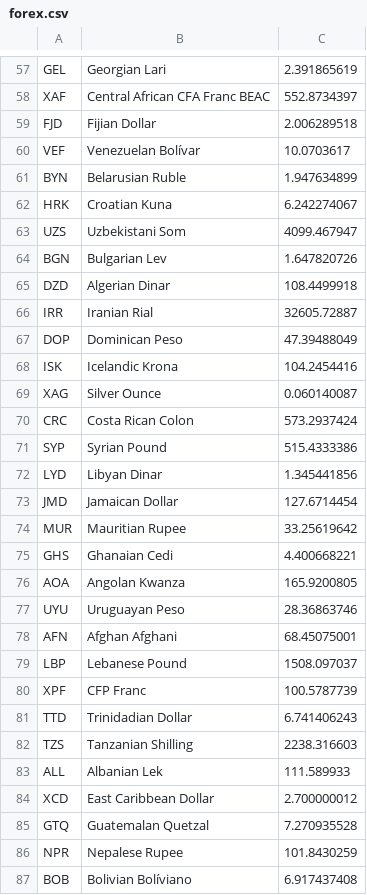
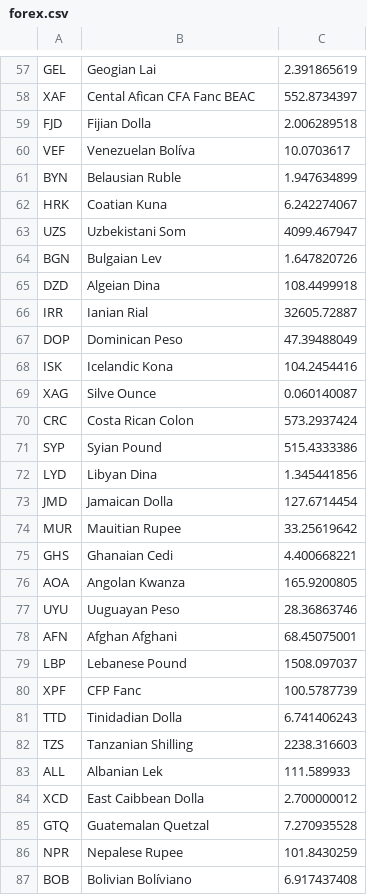
Before and after one commit to jcrogel/ucla_2017_java, a CSV file: Data/forex.csv, drawn as a sheet; only a part is shown, gaps mark what is left out; the diff covers the shown part only; the diff names each change by its address in the sheet, - before the commit and + after, or states it on an @@ line.

```diff
--- a/Data/forex.csv
+++ b/Data/forex.csv
-B57: Georgian Lari
+B57: Geogian Lai
-B58: Central African CFA Franc BEAC
+B58: Cental Afican CFA Fanc BEAC
-B59: Fijian Dollar
+B59: Fijian Dolla
-B60: Venezuelan Bolívar
+B60: Venezuelan Bolíva
-B61: Belarusian Ruble
+B61: Belausian Ruble
-B62: Croatian Kuna
+B62: Coatian Kuna
-B64: Bulgarian Lev
+B64: Bulgaian Lev
-B65: Algerian Dinar
+B65: Algeian Dina
-B66: Iranian Rial
+B66: Ianian Rial
-B68: Icelandic Krona
+B68: Icelandic Kona
-B69: Silver Ounce
+B69: Silve Ounce
-B71: Syrian Pound
+B71: Syian Pound
-B72: Libyan Dinar
+B72: Libyan Dina
-B73: Jamaican Dollar
+B73: Jamaican Dolla
-B74: Mauritian Rupee
+B74: Mauitian Rupee
-B77: Uruguayan Peso
+B77: Uuguayan Peso
-B80: CFP Franc
+B80: CFP Fanc
-B81: Trinidadian Dollar
+B81: Tinidadian Dolla
-B84: East Caribbean Dollar
+B84: East Caibbean Dolla
```
Also changed, not shown: 85 edited cells elsewhere in this file.
